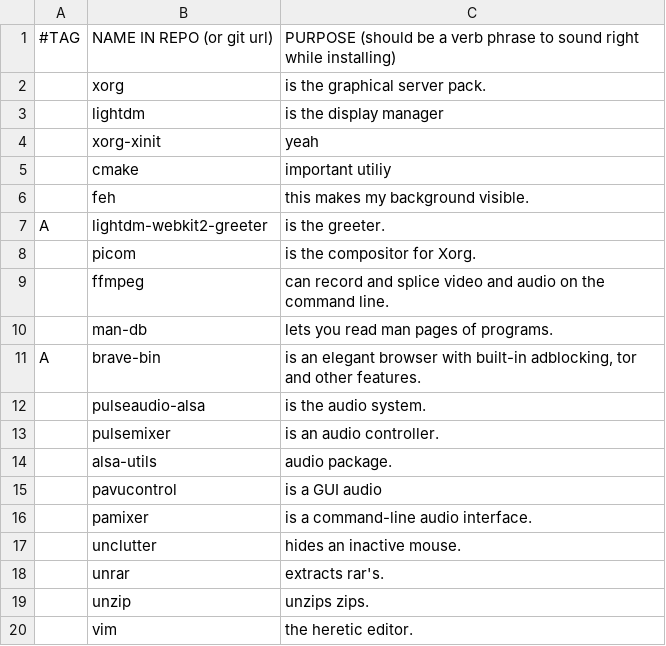
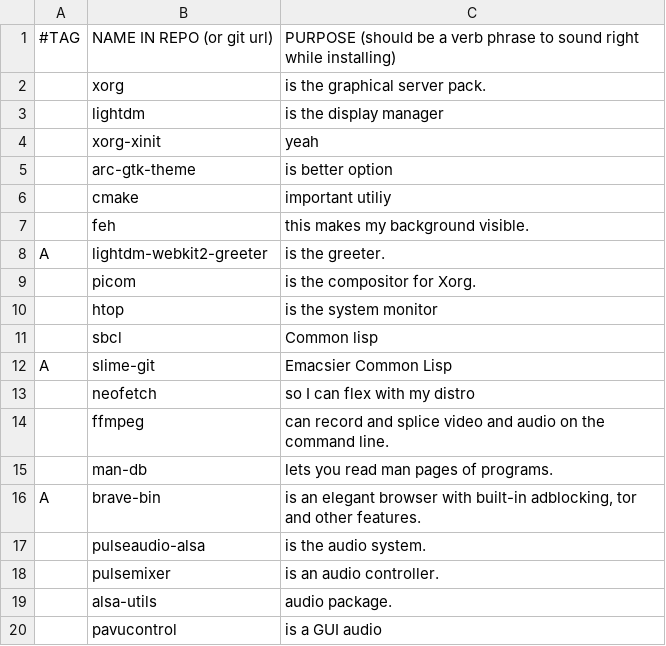
Before and after one commit to Hrothgar32/LARBS, a CSV file: progs.csv, drawn as a sheet; only a part is shown; the shorter side is filled out with more unchanged rows; the diff names each change by its address in the sheet, - before the commit and + after, or states it on an @@ line.

```diff
--- a/progs.csv
+++ b/progs.csv
+row 5:  | arc-gtk-theme | is better option
+row 10:  | htop | is the system monitor
+row 11:  | sbcl | Common lisp
+row 12: A | slime-git | Emacsier Common Lisp
+row 13:  | neofetch | so I can flex with my distro
```
Also changed, not shown: 1 other file.
